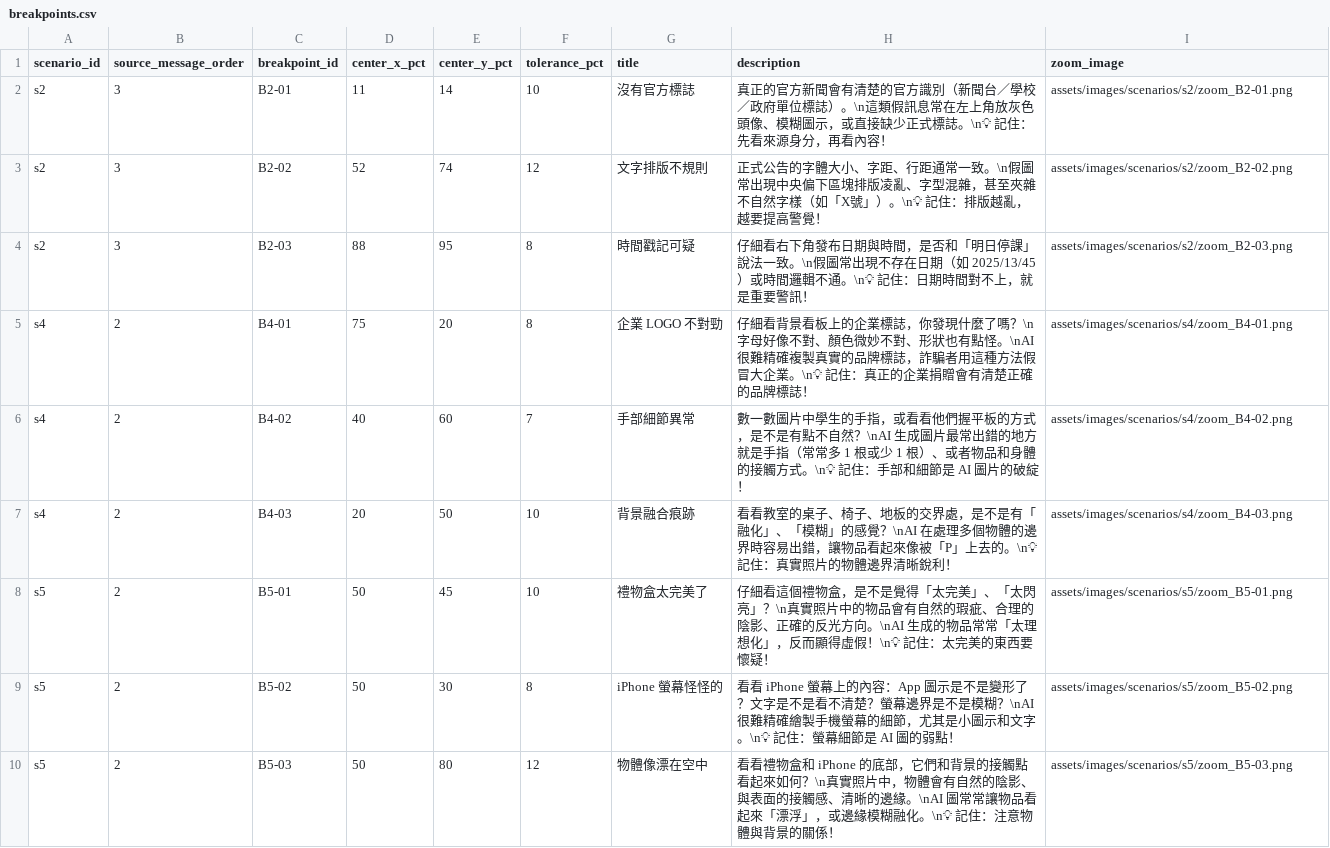
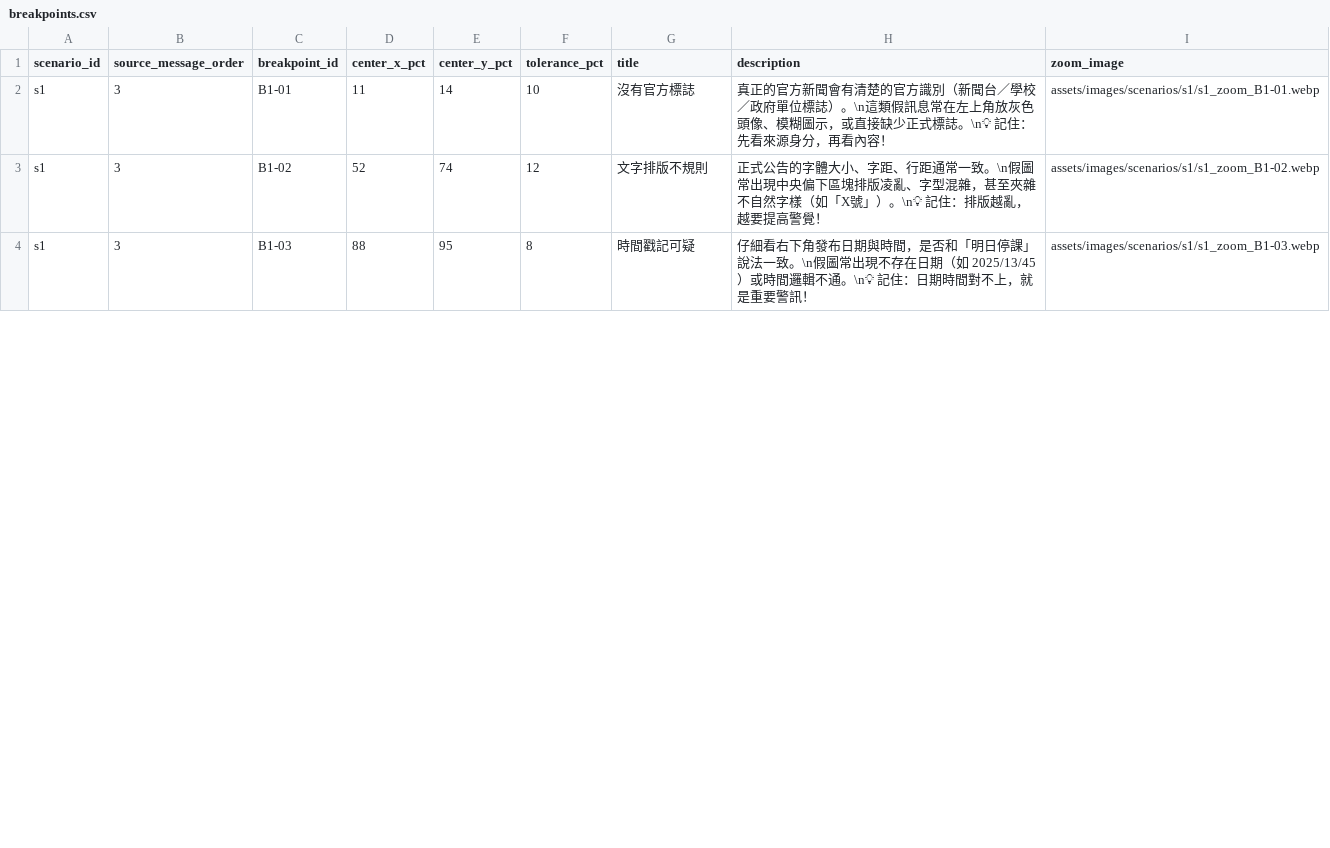
Before and after one commit to BoyauC/gailearn, a CSV file: CH4-factchecking/data/breakpoints.csv, drawn as a sheet; only a part is shown; the diff covers the shown part only.

```diff
--- a/CH4-factchecking/data/breakpoints.csv
+++ b/CH4-factchecking/data/breakpoints.csv
@@ -2,9 +2,3 @@
-"s2","3","B2-01","11","14","10","沒有官方標誌","真正的官方新聞會有清楚的官方識別（新聞台／學校／政府單位標誌）。\n這類假訊息常在左上角放灰色頭像、模糊圖示，或直接缺少正式標誌。\n💡 記住：先看來源身分，再看內容！","assets/images/scenarios/s2/zoom_B2-01.png"
-"s2","3","B2-02","52","74","12","文字排版不規則","正式公告的字體大小、字距、行距通常一致。\n假圖常出現中央偏下區塊排版凌亂、字型混雜，甚至夾雜不自然字樣（如「X號」）。\n💡 記住：排版越亂，越要提高警覺！","assets/images/scenarios/s2/zoom_B2-02.png"
-"s2","3","B2-03","88","95","8","時間戳記可疑","仔細看右下角發布日期與時間，是否和「明日停課」說法一致。\n假圖常出現不存在日期（如 2025/13/45）或時間邏輯不通。\n💡 記住：日期時間對不上，就是重要警訊！","assets/images/scenarios/s2/zoom_B2-03.png"
-"s4","2","B4-01","75","20","8","企業 LOGO 不對勁","仔細看背景看板上的企業標誌，你發現什麼了嗎？\n字母好像不對、顏色微妙不對、形狀也有點怪。\nAI 很難精確複製真實的品牌標誌，詐騙者用這種方法假冒大企業。\n💡 記住：真正的企業捐贈會有清楚正確的品牌標誌！","assets/images/scenarios/s4/zoom_B4-01.png"
-"s4","2","B4-02","40","60","7","手部細節異常","數一數圖片中學生的手指，或看看他們握平板的方式，是不是有點不自然？\nAI 生成圖片最常出錯的地方就是手指（常常多 1 根或少 1 根）、或者物品和身體的接觸方式。\n💡 記住：手部和細節是 AI 圖片的破綻！","assets/images/scenarios/s4/zoom_B4-02.png"
-"s4","2","B4-03","20","50","10","背景融合痕跡","看看教室的桌子、椅子、地板的交界處，是不是有「融化」、「模糊」的感覺？\nAI 在處理多個物體的邊界時容易出錯，讓物品看起來像被「P」上去的。\n💡 記住：真實照片的物體邊界清晰銳利！","assets/images/scenarios/s4/zoom_B4-03.png"
-"s5","2","B5-01","50","45","10","禮物盒太完美了","仔細看這個禮物盒，是不是覺得「太完美」、「太閃亮」？\n真實照片中的物品會有自然的瑕疵、合理的陰影、正確的反光方向。\nAI 生成的物品常常「太理想化」，反而顯得虛假！\n💡 記住：太完美的東西要懷疑！","assets/images/scenarios/s5/zoom_B5-01.png"
-"s5","2","B5-02","50","30","8","iPhone 螢幕怪怪的","看看 iPhone 螢幕上的內容：App 圖示是不是變形了？文字是不是看不清楚？螢幕邊界是不是模糊？\nAI 很難精確繪製手機螢幕的細節，尤其是小圖示和文字。\n💡 記住：螢幕細節是 AI 圖的弱點！","assets/images/scenarios/s5/zoom_B5-02.png"
-"s5","2","B5-03","50","80","12","物體像漂在空中","看看禮物盒和 iPhone 的底部，它們和背景的接觸點看起來如何？\n真實照片中，物體會有自然的陰影、與表面的接觸感、清晰的邊緣。\nAI 圖常常讓物品看起來「漂浮」，或邊緣模糊融化。\n💡 記住：注意物體與背景的關係！","assets/images/scenarios/s5/zoom_B5-03.png"
+s1,3,B1-01,11,14,10,沒有官方標誌,真正的官方新聞會有清楚的官方識別（新聞台／學校／政府單位標誌）。\n這類假訊息常在左上角放灰色頭像、模糊圖示，或直接缺少正式標誌。\n💡 記住：先看來源身分，再看內容！,assets/images/scenarios/s1/s1_zoom_B1-01.webp
+s1,3,B1-02,52,74,12,文字排版不規則,正式公告的字體大小、字距、行距通常一致。\n假圖常出現中央偏下區塊排版凌亂、字型混雜，甚至夾雜不自然字樣（如「X號」）。\n💡 記住：排版越亂，越要提高警覺！,assets/images/scenarios/s1/s1_zoom_B1-02.webp
+s1,3,B1-03,88,95,8,時間戳記可疑,仔細看右下角發布日期與時間，是否和「明日停課」說法一致。\n假圖常出現不存在日期（如 2025/13/45）或時間邏輯不通。\n💡 記住：日期時間對不上，就是重要警訊！,assets/images/scenarios/s1/s1_zoom_B1-03.webp
```
Also changed, not shown: 6 added rows and 33 edited cells elsewhere in this file, CH4-factchecking/data/characters.csv, CH4-factchecking/data/image_prompts.csv, 26 other files.
